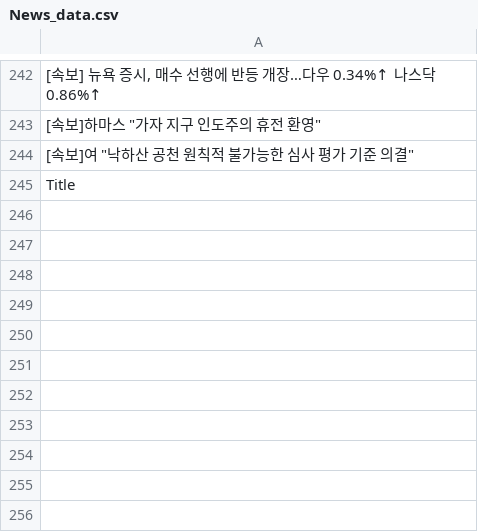
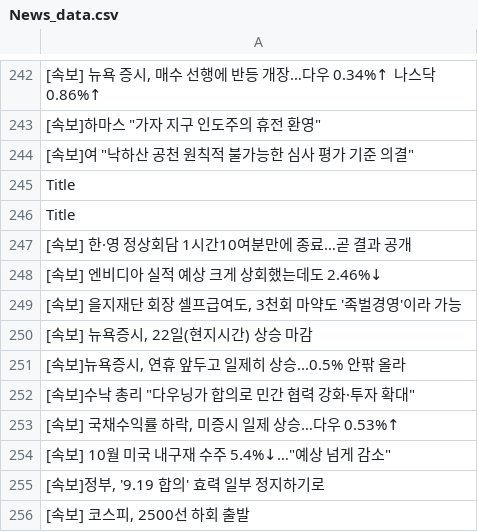
Before and after one commit to JeongBG/GitNews, a CSV file: News_data.csv, drawn as a sheet; only a part is shown, gaps mark what is left out; the diff names each change by its address in the sheet, - before the commit and + after, or states it on an @@ line.

Commit message:
뉴스데이터 수집

```diff
--- a/News_data.csv
+++ b/News_data.csv
+row 246: Title
+row 247: [속보] 한·영 정상회담 1시간10여분만에 종료…곧 결과 공개
+row 248: [속보] 엔비디아 실적 예상 크게 상회했는데도 2.46%↓
+row 249: [속보] 을지재단 회장 셀프급여도, 3천회 마약도 '족벌경영'이라 가능
+row 250: [속보] 뉴욕증시, 22일(현지시간) 상승 마감
+row 251: [속보]뉴욕증시, 연휴 앞두고 일제히 상승...0.5% 안팎 올라
+row 252: [속보]수낙 총리 "다우닝가 합의로 민간 협력 강화·투자 확대"
+row 253: [속보] 국채수익률 하락, 미증시 일제 상승…다우 0.53%↑
+row 254: [속보] 10월 미국 내구재 수주 5.4%↓…"예상 넘게 감소"
+row 255: [속보]정부, '9.19 합의' 효력 일부 정지하기로
+row 256: [속보] 코스피, 2500선 하회 출발
```
